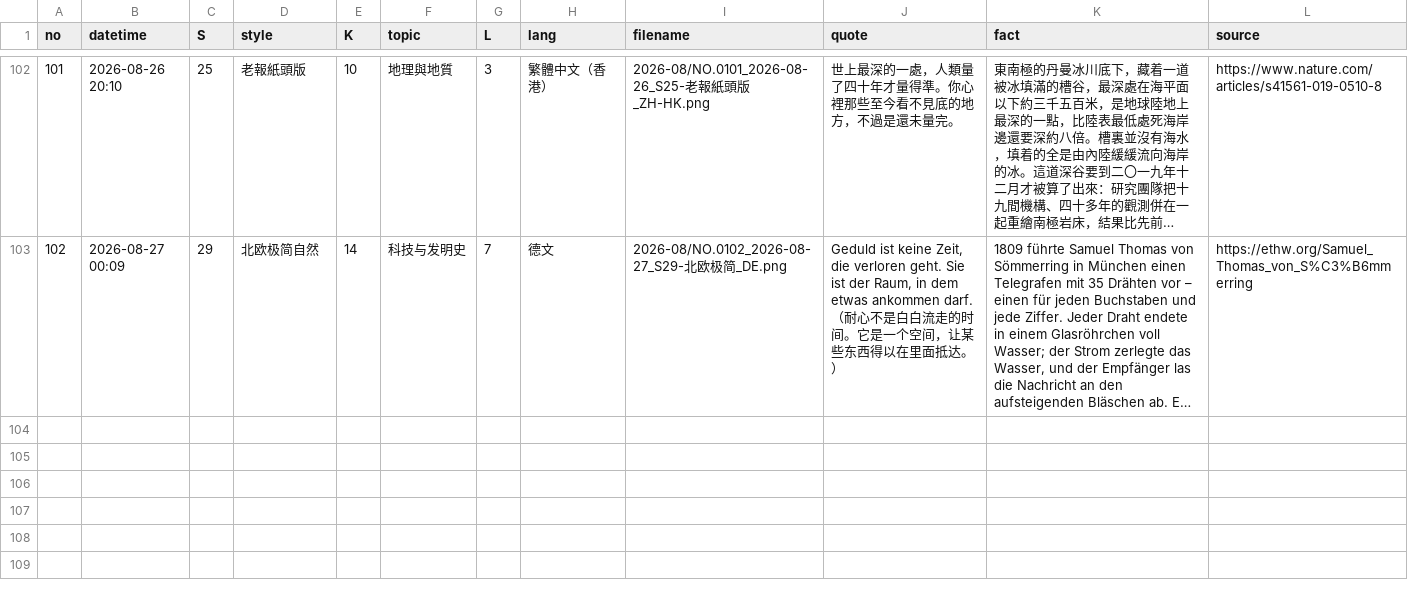
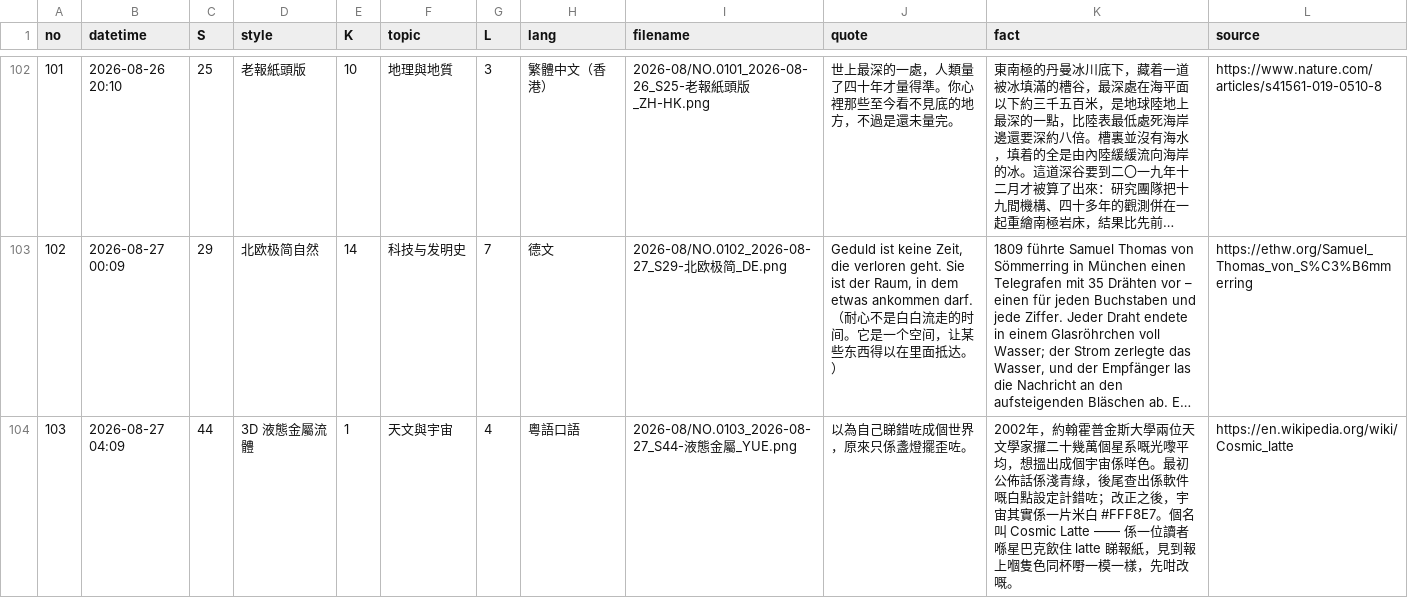
Before and after one commit to Chauban/ClaudeAtelier, a CSV file: Cards/cards-index.csv, drawn as a sheet; only a part is shown, gaps mark what is left out; long unchanged cells end in …; the diff names each change by its address in the sheet, - before the commit and + after, or states it on an @@ line.

```diff
--- a/Cards/cards-index.csv
+++ b/Cards/cards-index.csv
+row 104: 103 | 2026-08-27 04:09 | 44 | 3D 液態金屬流體 | 1 | 天文與宇宙 | 4 | 粵語口語 | 2026-08/NO.0103_2026-08-27_S44-液態金屬_YUE.png | 以為自己睇錯咗成個世界，原來只係盞燈擺歪咗。 | 2002年，約翰霍普金斯大學兩位天文學家攞二十幾萬個星系嘅光嚟平均，想搵出成個宇宙係咩色。最初公佈話係淺青綠，後尾查出係軟件嘅白點設定計錯咗；改正之後，宇宙其實係一片米白 #FFF8E7。個名叫 Cosmic Latte —— 係一位讀者喺星巴克飲住 latte 睇報紙，見到報上嗰隻色同杯嘢一模一樣，先咁改嘅。 | https://en.wikipedia.org/wiki/Cosmic_latte
```
Also changed, not shown: 3 other files.
